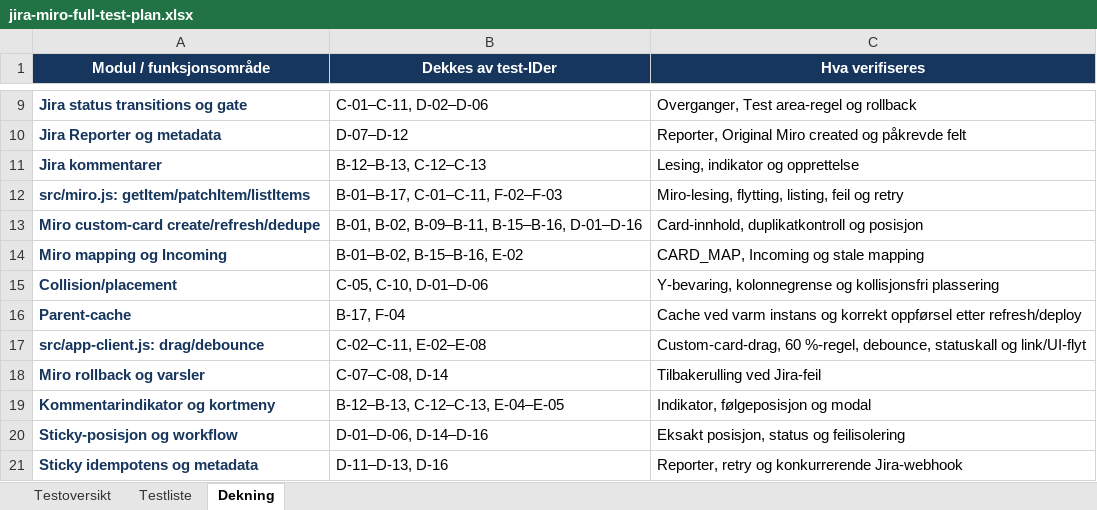
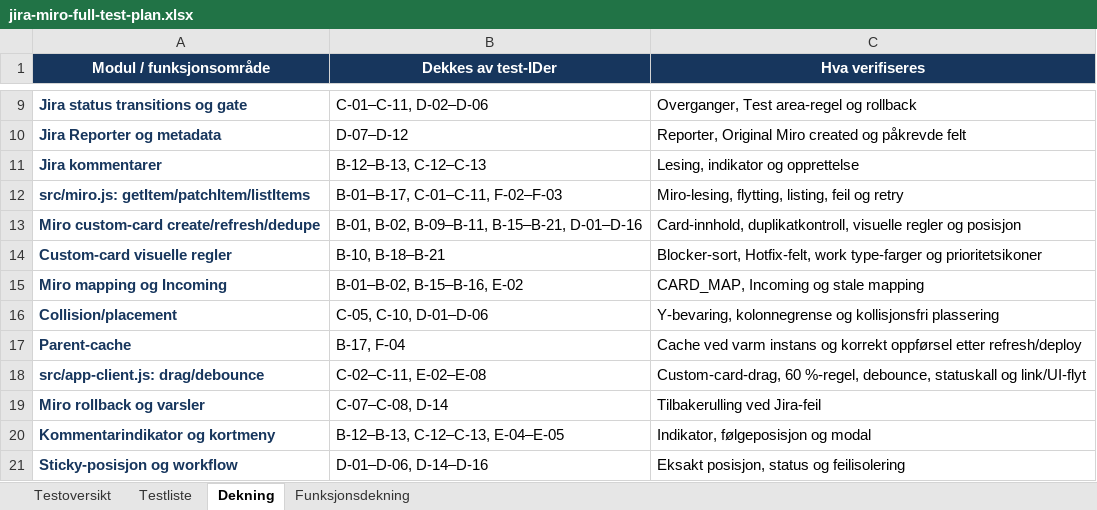
Before and after one commit to terjefjeldberg/jira-miro-sync, an Excel workbook: docs/testing/jira-miro-full-test-plan.xlsx, sheet Dekning, drawn as a sheet; only a part is shown, gaps mark what is left out; the shorter side is filled out with more unchanged rows; values as stored, in another font and other column widths than the file's, no borders; the diff names each change by its address in the sheet, - before the commit and + after, or states it on an @@ line.

```diff
--- a/docs/testing/jira-miro-full-test-plan.xlsx (sheet Dekning)
+++ b/docs/testing/jira-miro-full-test-plan.xlsx (sheet Dekning)
+sheet tab: Funksjonsdekning
-B13 (Dekkes av test-IDer): B-01, B-02, B-09–B-11, B-15–B-16, D-01–D-16
+B13 (Dekkes av test-IDer): B-01, B-02, B-09–B-11, B-15–B-21, D-01–D-16
-C13 (Hva verifiseres): Card-innhold, duplikatkontroll og posisjon
+C13 (Hva verifiseres): Card-innhold, duplikatkontroll, visuelle regler og posisjon
+row 14: Custom-card visuelle regler | B-10, B-18–B-21 | Blocker-sort, Hotfix-felt, work type-farger og prioritetsikoner
```
Also changed, not shown: sheet Testliste, sheet Testoversikt, formulas that keep their value, 2 other files.
